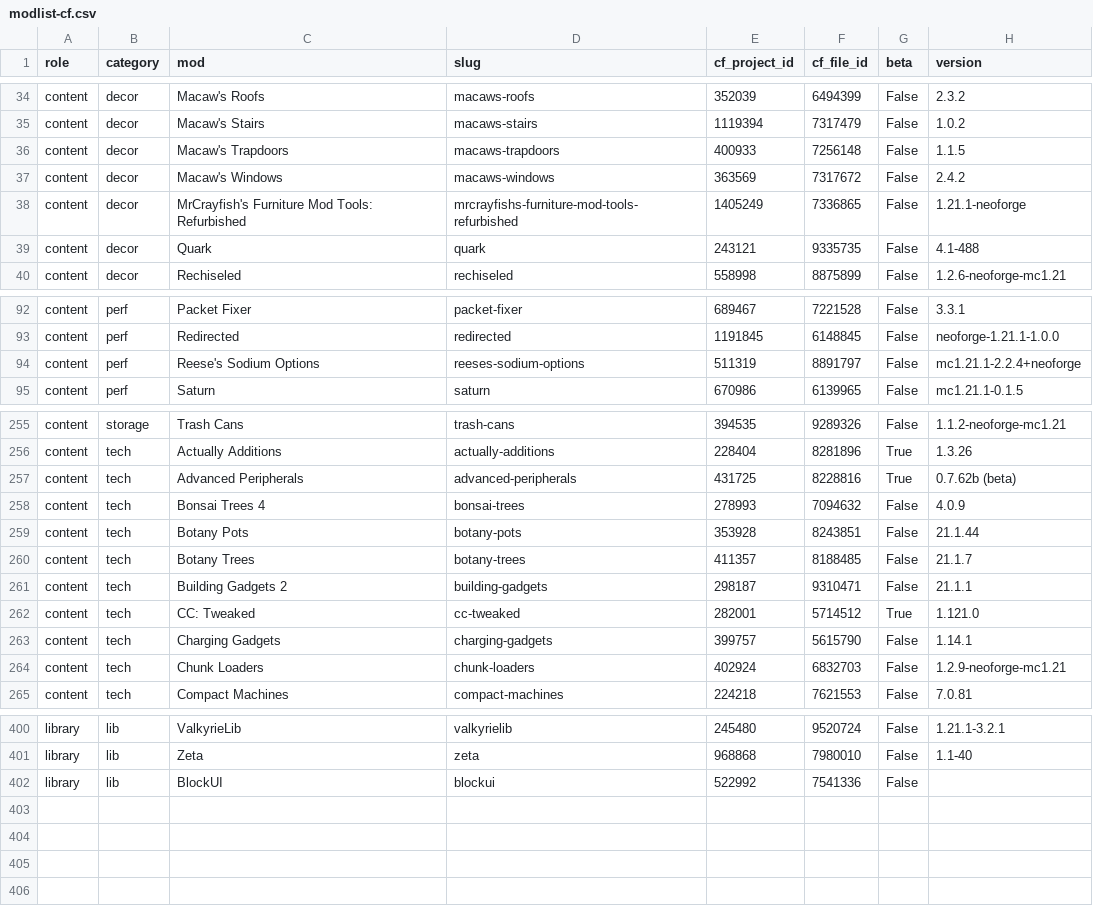
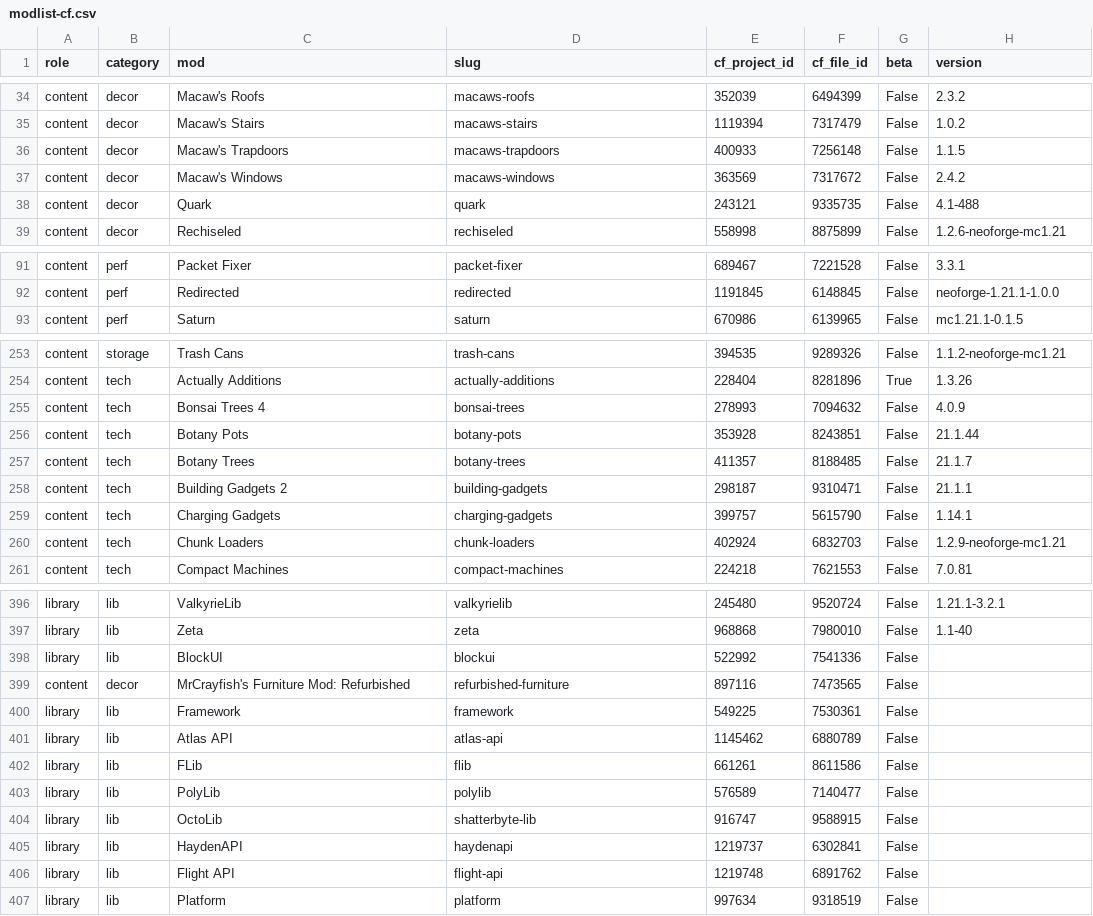
Before and after one commit to Ddfgdd/oskolok, a CSV file: build/modlist-cf.csv, drawn as a sheet; only a part is shown, gaps mark what is left out.

```diff
--- a/build/modlist-cf.csv
+++ b/build/modlist-cf.csv
@@ -37,3 +37,2 @@
 "content","decor","Macaw's Windows","macaws-windows","363569","7317672","False","2.4.2"
-"content","decor","MrCrayfish's Furniture Mod Tools: Refurbished","mrcrayfishs-furniture-mod-tools-refurbished","1405249","7336865","False","1.21.1-neoforge"
 "content","decor","Quark","quark","243121","9335735","False","4.1-488"
@@ -93,3 +92,2 @@
 "content","perf","Redirected","redirected","1191845","6148845","False","neoforge-1.21.1-1.0.0"
-"content","perf","Reese's Sodium Options","reeses-sodium-options","511319","8891797","False","mc1.21.1-2.2.4+neoforge"
 "content","perf","Saturn","saturn","670986","6139965","False","mc1.21.1-0.1.5"
@@ -256,3 +254,2 @@
 "content","tech","Actually Additions","actually-additions","228404","8281896","True","1.3.26"
-"content","tech","Advanced Peripherals","advanced-peripherals","431725","8228816","True","0.7.62b (beta)"
 "content","tech","Bonsai Trees 4","bonsai-trees","278993","7094632","False","4.0.9"
@@ -261,3 +258,2 @@
 "content","tech","Building Gadgets 2","building-gadgets","298187","9310471","False","21.1.1"
-"content","tech","CC: Tweaked","cc-tweaked","282001","5714512","True","1.121.0"
 "content","tech","Charging Gadgets","charging-gadgets","399757","5615790","False","1.14.1"
@@ -402 +398,10 @@
 "library","lib","BlockUI","blockui","522992","7541336","False",""
+"content","decor","MrCrayfish's Furniture Mod: Refurbished","refurbished-furniture","897116","7473565","False",""
+"library","lib","Framework","framework","549225","7530361","False",""
+"library","lib","Atlas API","atlas-api","1145462","6880789","False",""
+"library","lib","FLib","flib","661261","8611586","False",""
+"library","lib","PolyLib","polylib","576589","7140477","False",""
+"library","lib","OctoLib","shatterbyte-lib","916747","9588915","False",""
+"library","lib","HaydenAPI","haydenapi","1219737","6302841","False",""
+"library","lib","Flight API","flight-api","1219748","6891762","False",""
+"library","lib","Platform","platform","997634","9318519","False",""
```
Also changed, not shown: 3 other files.
